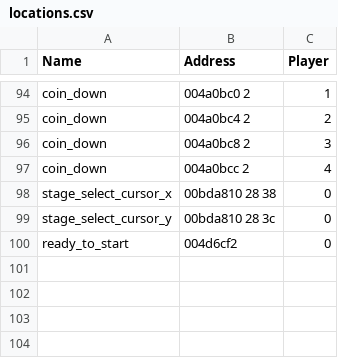
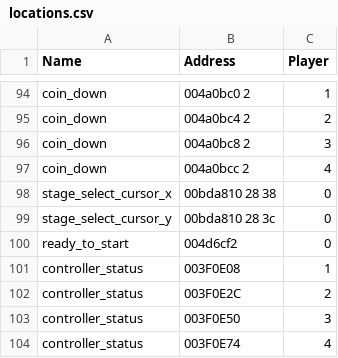
Before and after one commit to klae01/libmelee-debugging, a CSV file: melee/locations.csv, drawn as a sheet; only a part is shown, gaps mark what is left out.

Commit message:
Add support for changing controller status  - IE: Human vs CPU vs Unplugged

```diff
--- a/melee/locations.csv
+++ b/melee/locations.csv
@@ -100 +100,5 @@
 "ready_to_start","004d6cf2",0
+"controller_status","003F0E08",1
+"controller_status","003F0E2C",2
+"controller_status","003F0E50",3
+"controller_status","003F0E74",4
```
Also changed, not shown: 4 other files.
